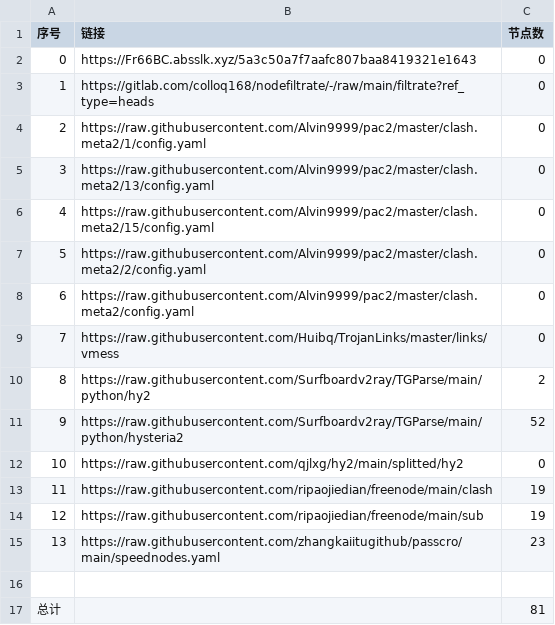
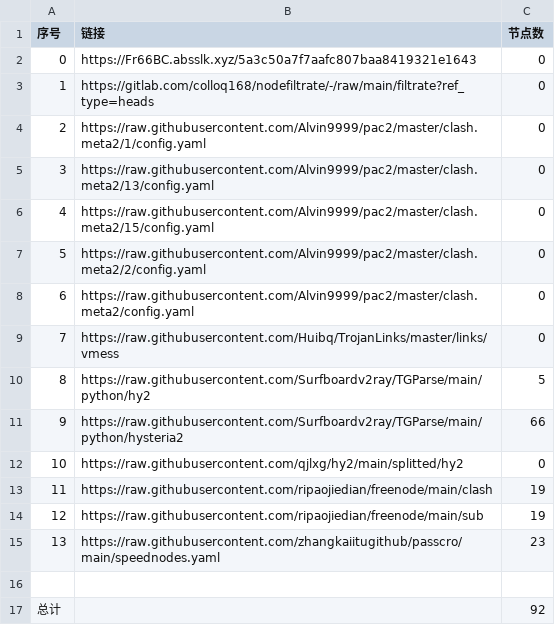
Before and after one commit to zcr268/AutoMergePublicNodes, a CSV file: list_result.csv, drawn as a sheet.

```diff
--- a/list_result.csv
+++ b/list_result.csv
@@ -9,4 +9,4 @@
 7,https://raw.githubusercontent.com/Huibq/TrojanLinks/master/links/vmess,0
-8,https://raw.githubusercontent.com/Surfboardv2ray/TGParse/main/python/hy2,2
-9,https://raw.githubusercontent.com/Surfboardv2ray/TGParse/main/python/hysteria2,52
+8,https://raw.githubusercontent.com/Surfboardv2ray/TGParse/main/python/hy2,5
+9,https://raw.githubusercontent.com/Surfboardv2ray/TGParse/main/python/hysteria2,66
 10,https://raw.githubusercontent.com/qjlxg/hy2/main/splitted/hy2,0
@@ -16,2 +16,2 @@
 
-总计,,81
+总计,,92
```
Also changed, not shown: 12 other files.
